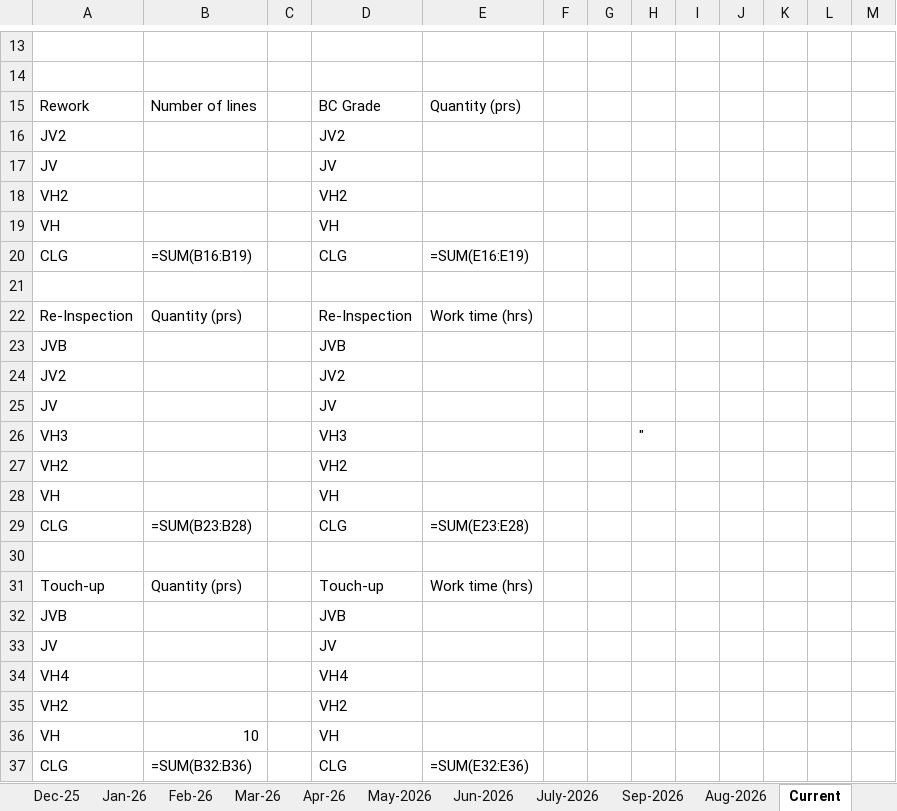
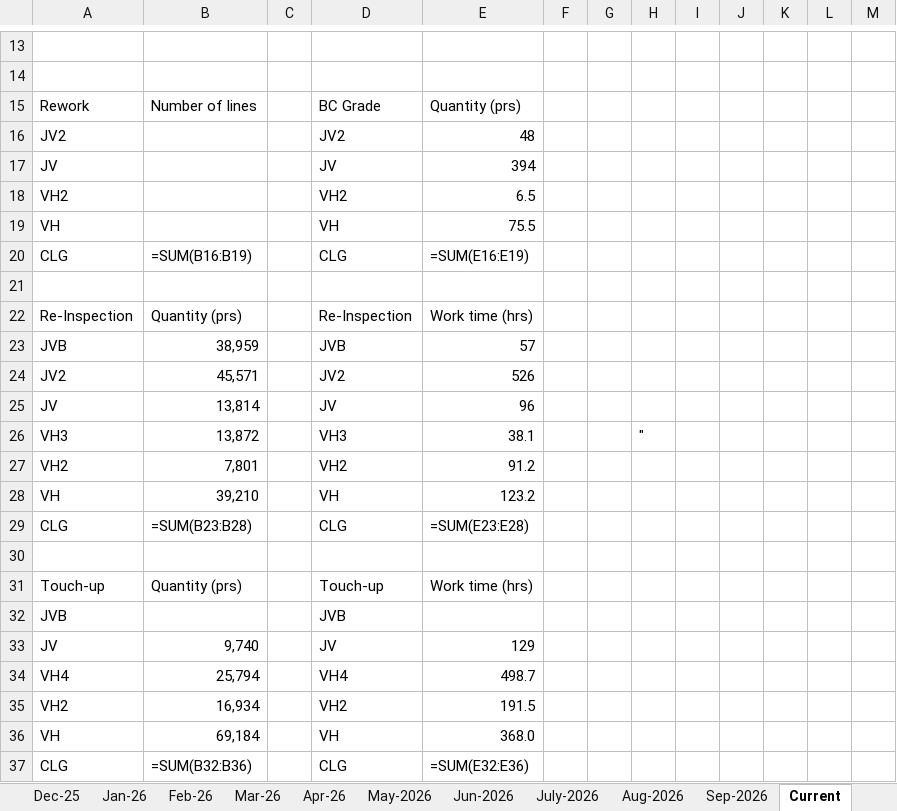
Before and after one commit to fvto/COPQ, an Excel workbook: Database/CoPQ database 25.xlsx, sheet Current, drawn as a sheet; only a part is shown, gaps mark what is left out; values as stored, in another font and other column widths than the file's, no borders; formulas without a stored value are shown as written; the diff covers the shown part only; the diff names each change by its address in the sheet, - before the commit and + after, or states it on an @@ line.

```diff
--- a/Database/CoPQ database 25.xlsx (sheet Current)
+++ b/Database/CoPQ database 25.xlsx (sheet Current)
@@ sheet tab order changed: Dec-25 | Jan-26 | Feb-26 | Mar-26 | Apr-26 | May-2026 | Jun-2026 | July-2026 | Aug-2026 | Sep-2026 | Current @@
-E16: (empty)
+E16: 48
-E17: (empty)
+E17: 394
-E18: (empty)
+E18: 6.5
-E19: (empty)
+E19: 75.5
-B23: (empty)
+B23: 38,959
-E23: (empty)
+E23: 57
-B24: (empty)
+B24: 45,571
-E24: (empty)
+E24: 526
-B25: (empty)
+B25: 13,814
-E25: (empty)
+E25: 96
-B26: (empty)
+B26: 13,872
-E26: (empty)
+E26: 38.1
-B27: (empty)
+B27: 7,801
-E27: (empty)
+E27: 91.2
-B28: (empty)
+B28: 39,210
-E28: (empty)
+E28: 123.2
-B33: (empty)
+B33: 9,740
-E33: (empty)
+E33: 129
-B34: (empty)
+B34: 25,794
-E34: (empty)
+E34: 498.7
-B35: (empty)
+B35: 16,934
-E35: (empty)
+E35: 191.5
-B36: 10
+B36: 69,184
-E36: (empty)
+E36: 368.0
```
Also changed, not shown: 16 edited cells elsewhere in this sheet, sheet Aug-2026, sheet Sep-2026, Database/CoPQ_type_analysis.xlsx, Output/Monthly/2026-09/CoPQ_type_analysis.xlsx, 13 other files.
